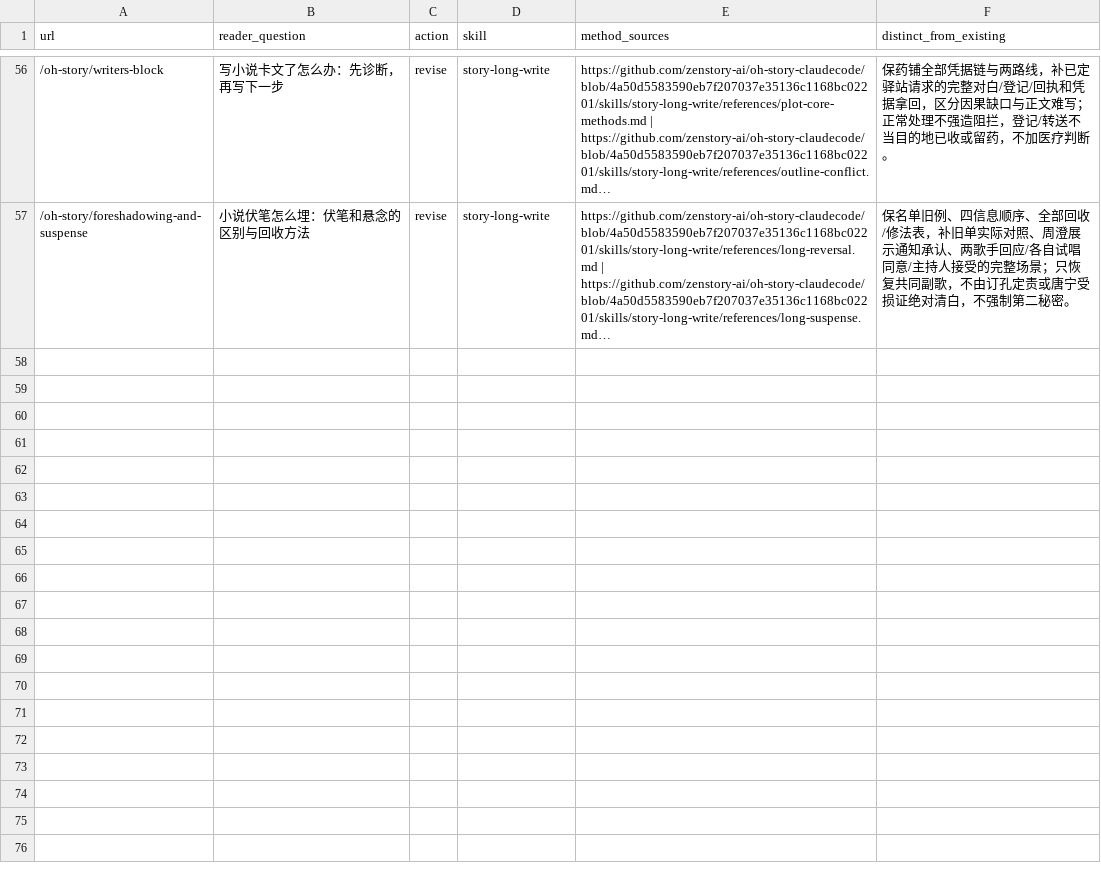
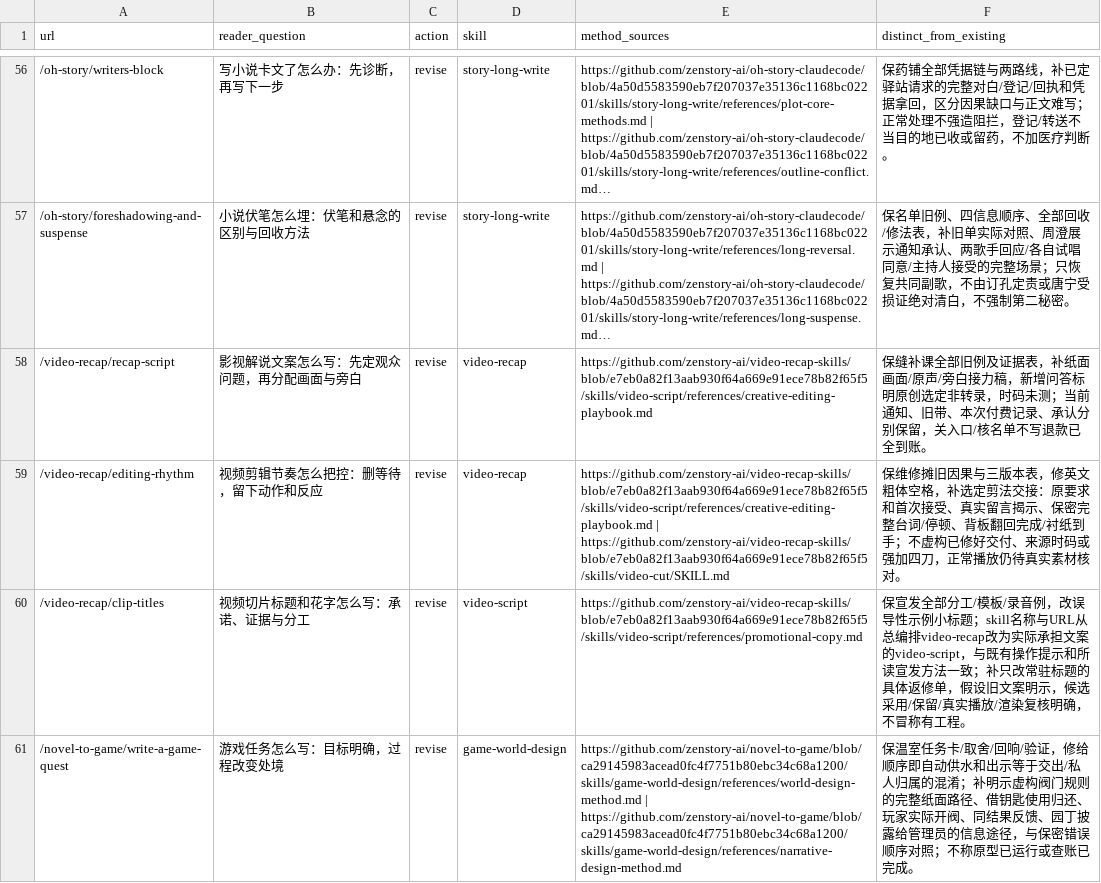
Before and after one commit to zenstory-ai/zenstory, a CSV file: docs/content/2026-09-30-quality-batch-16.csv, drawn as a sheet; only a part is shown, gaps mark what is left out; long unchanged cells end in …; the diff names each change by its address in the sheet, - before the commit and + after, or states it on an @@ line.

Commit message:
content: complete recap and quest handoff examples

```diff
--- a/docs/content/2026-09-30-quality-batch-16.csv
+++ b/docs/content/2026-09-30-quality-batch-16.csv
+row 58: /video-recap/recap-script | 影视解说文案怎么写：先定观众问题，再分配画面与旁白 | revise | video-recap | https://github.com/zenstory-ai/video-recap-skills/blob/e7eb0a82f13aab930f64a669e91ece78b82f65f5/skills/video-script/references/creative-editing-playbook.md | 保缝补课全部旧例及证据表，补纸面画面/原声/旁白接力稿，新增问答标明原创选定非转录，时码未测；当前通知、旧带、本次付费记录、承认分别保留，关入口/核名单不写退款已全到账。
+row 59: /video-recap/editing-rhythm | 视频剪辑节奏怎么把控：删等待，留下动作和反应 | revise | video-recap | https://github.com/zenstory-ai/video-recap-skills/blob/e7eb0a82f13aab930f64a669e91ece78b82f65f5/skills/video-script/references/creative-editing-playbook.md | https://github.com/zenstory-ai/video-recap-skills/blob/e7eb0a82f13aab930f64a669e91ece78b82f65f5/skills/video-cut/SKILL.md | 保维修摊旧因果与三版本表，修英文粗体空格，补选定剪法交接：原要求和首次接受、真实留言揭示、保密完整台词/停顿、背板翻回完成/衬纸到手；不虚构已修好交付、来源时码或强加四刀，正常播放仍待真实素材核对。
+row 60: /video-recap/clip-titles | 视频切片标题和花字怎么写：承诺、证据与分工 | revise | video-script | https://github.com/zenstory-ai/video-recap-skills/blob/e7eb0a82f13aab930f64a669e91ece78b82f65f5/skills/video-script/references/promotional-copy.md | 保宣发全部分工/模板/录音例，改误导性示例小标题；skill名称与URL从总编排video-recap改为实际承担文案的video-script，与既有操作提示和所读宣发方法一致；补只改常驻标题的具体返修单，假设旧文案明示，候选采用/保留/真实播放/渲染复核明确，不冒称有工程。
+row 61: /novel-to-game/write-a-game-quest | 游戏任务怎么写：目标明确，过程改变处境 | revise | game-world-design | https://github.com/zenstory-ai/novel-to-game/blob/ca29145983acead0fc4f7751b80ebc34c68a1200/skills/game-world-design/references/world-design-method.md | https://github.com/zenstory-ai/novel-to-game/blob/ca29145983acead0fc4f7751b80ebc34c68a1200/skills/game-world-design/references/narrative-design-method.md | 保温室任务卡/取舍/回响/验证，修给顺序即自动供水和出示等于交出/私人归属的混淆；补明示虚构阀门规则的完整纸面路径、借钥匙使用归还、玩家实际开阀、同结果反馈、园丁披露给管理员的信息途径，与保密错误顺序对照；不称原型已运行或查账已完成。
```
Also changed, not shown: 3 other files.
